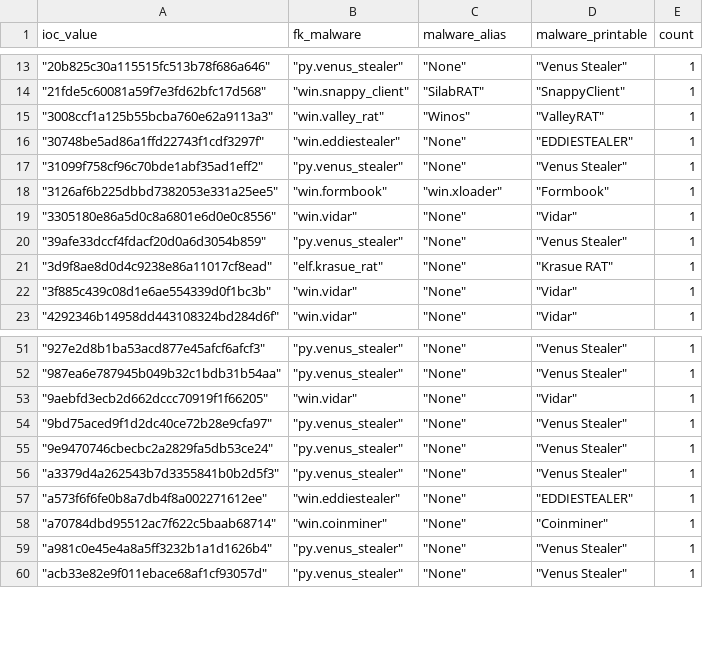
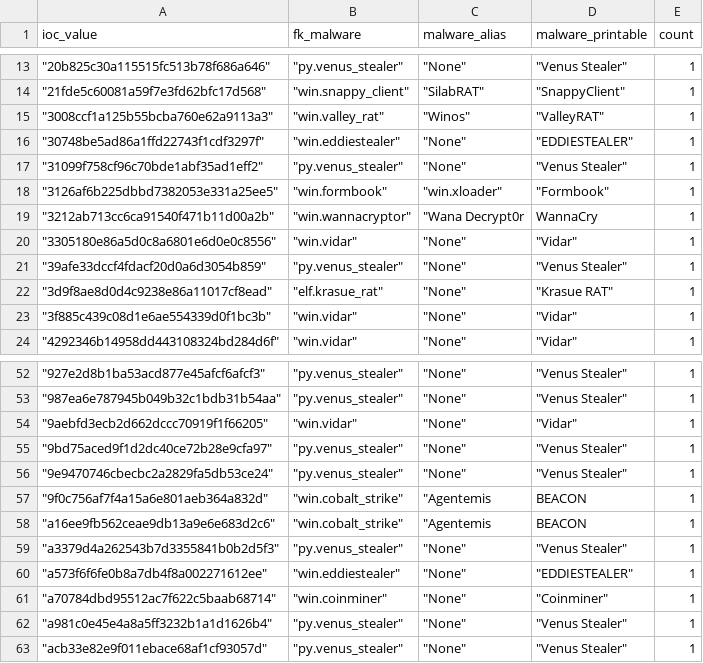
Before and after one commit to LunaMarginis/Intel-WatchTower, a CSV file: mhash.csv, drawn as a sheet; only a part is shown, gaps mark what is left out.

```diff
--- a/mhash.csv
+++ b/mhash.csv
@@ -18,2 +18,3 @@ ioc_value,fk_malware,malware_alias,malware_printable,count
 " ""3126af6b225dbbd7382053e331a25ee5"""," ""win.formbook"""," ""win.xloader"""," ""Formbook""",1
+" ""3212ab713cc6ca91540f471b11d00a2b"""," ""win.wannacryptor"""," ""Wana Decrypt0r",WannaCry,1
 " ""3305180e86a5d0c8a6801e6d0e0c8556"""," ""win.vidar"""," ""None"""," ""Vidar""",1
@@ -55,2 +56,4 @@ ioc_value,fk_malware,malware_alias,malware_printable,count
 " ""9e9470746cbecbc2a2829fa5db53ce24"""," ""py.venus_stealer"""," ""None"""," ""Venus Stealer""",1
+" ""9f0c756af7f4a15a6e801aeb364a832d"""," ""win.cobalt_strike"""," ""Agentemis",BEACON,1
+" ""a16ee9fb562ceae9db13a9e6e683d2c6"""," ""win.cobalt_strike"""," ""Agentemis",BEACON,1
 " ""a3379d4a262543b7d3355841b0b2d5f3"""," ""py.venus_stealer"""," ""None"""," ""Venus Stealer""",1
```
Also changed, not shown: 1 other file.
